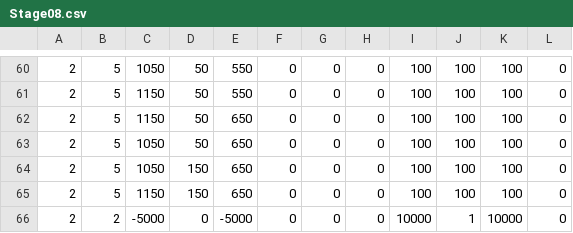
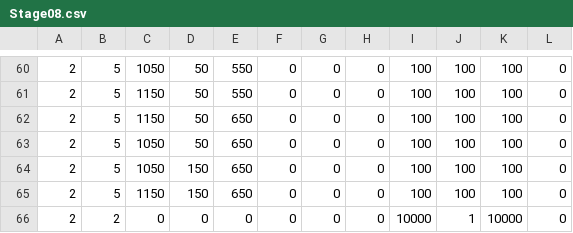
Before and after one commit to mio-mmiioo/Shooting-2026-01, a CSV file: data/stage/Stage08.csv, drawn as a sheet; only a part is shown, gaps mark what is left out.

```diff
--- a/data/stage/Stage08.csv
+++ b/data/stage/Stage08.csv
@@ -65,2 +65,2 @@
 2,5,1150,150,650,0,0,0,100,100,100,0
-2,2,-5000,0,-5000,0,0,0,10000,1,10000,0
+2,2,0,0,0,0,0,0,10000,1,10000,0
```
Also changed, not shown: 9 other files.
